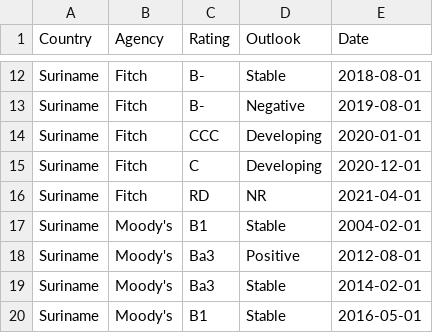
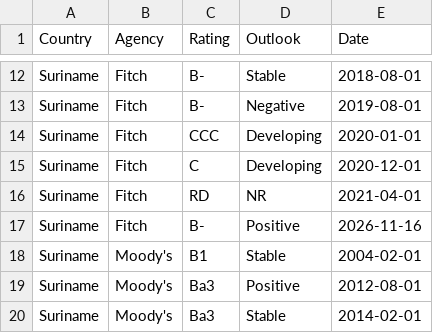
Before and after one commit to Mandamundi/mm-sci, a CSV file: agencies/suriname_ratings.csv, drawn as a sheet; only a part is shown, gaps mark what is left out; the shorter side is filled out with more unchanged rows; the diff names each change by its address in the sheet, - before the commit and + after, or states it on an @@ line.

```diff
--- a/agencies/suriname_ratings.csv
+++ b/agencies/suriname_ratings.csv
+row 17: Suriname | Fitch | B- | Positive | 2026-11-16
```
Also changed, not shown: agencies/bulgaria_ratings.csv, agencies/hungary_ratings.csv, 10 other files.
